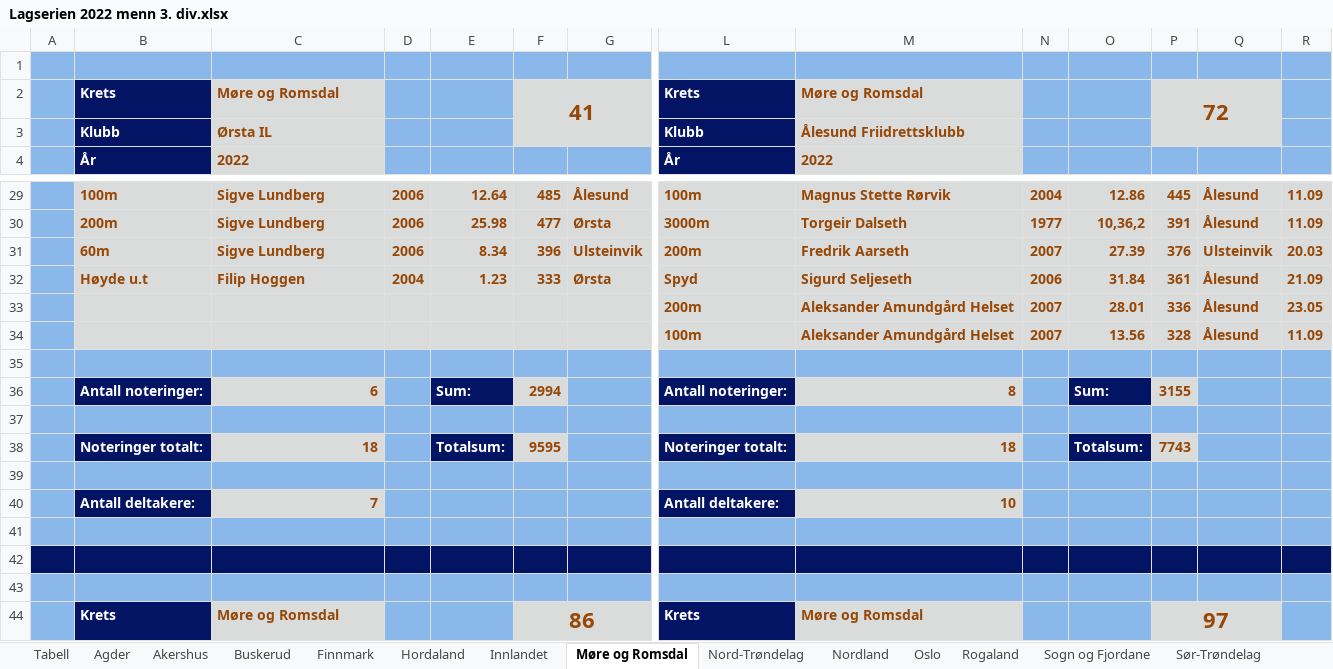
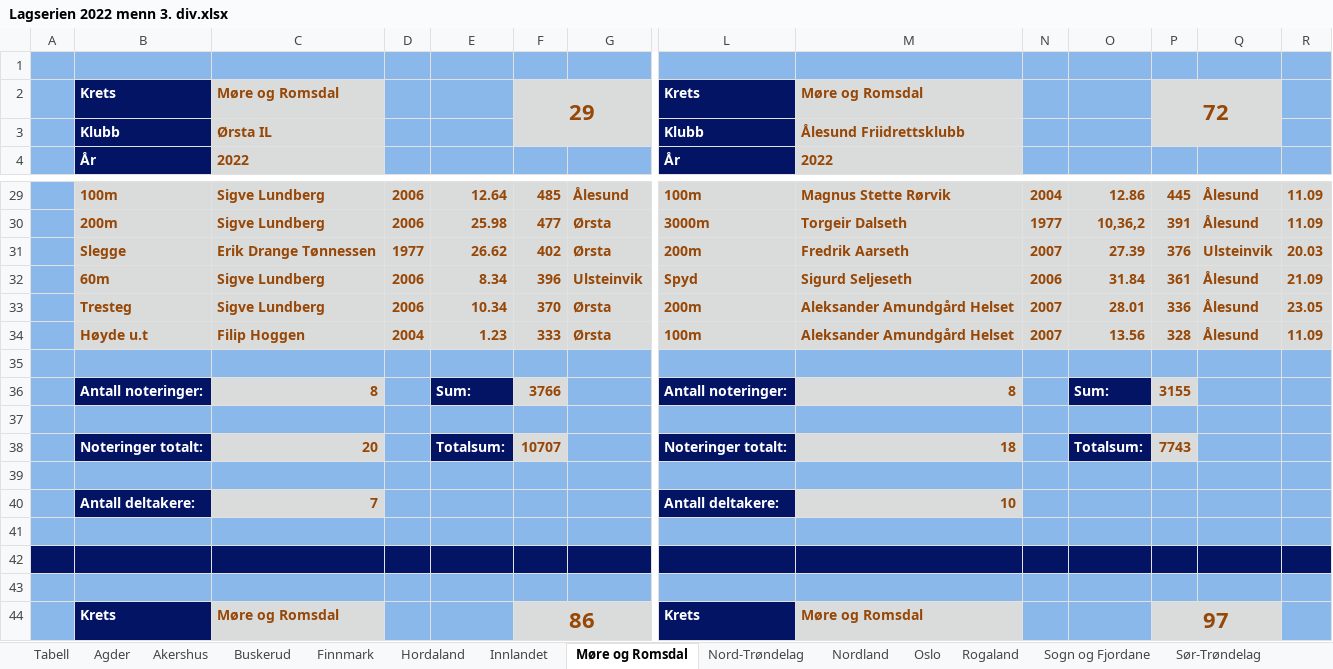
Before and after one commit to perellef/Seriekalkulator-Friidrett, an Excel workbook: output/Lagserien 2022 menn 3. div.xlsx, sheet Møre og Romsdal, drawn as a sheet; only a part is shown, gaps mark what is left out; values as stored, in another font and other column widths than the file's, no borders; removed rows and columns are numbered as before the commit, all else as after; rows hold the shown columns only; the diff covers the shown part only; the diff names each change by its address in the sheet, - before the commit and + after, or states it on an @@ line.

```diff
--- a/output/Lagserien 2022 menn 3. div.xlsx (sheet Møre og Romsdal)
+++ b/output/Lagserien 2022 menn 3. div.xlsx (sheet Møre og Romsdal)
-F2: 41
+F2: 29
+row 31:  | Slegge | Erik Drange Tønnessen | 1977 | 26.62 | 402 | Ørsta | 200m | Fredrik Aarseth | 2007 | 27.39 | 376 | Ulsteinvik | 20.03
-L32: 200m
+L32: Spyd
-M32: Fredrik Aarseth
+M32: Sigurd Seljeseth
-N32: 2007
+N32: 2006
-O32: 27.39
+O32: 31.84
-P32: 376
+P32: 361
-Q32: Ulsteinvik
+Q32: Ålesund
-R32: 20.03
+R32: 21.09
+row 33:  | Tresteg | Sigve Lundberg | 2006 | 10.34 | 370 | Ørsta | 200m | Aleksander Amundgård Helset | 2007 | 28.01 | 336 | Ålesund | 23.05
-L34: Spyd
+L34: 100m
-M34: Sigurd Seljeseth
+M34: Aleksander Amundgård Helset
-N34: 2006
+N34: 2007
-O34: 31.84
+O34: 13.56
-P34: 361
+P34: 328
-R34: 21.09
+R34: 11.09
-row 33:  |  |  |  |  |  |  | 200m | Aleksander Amundgård Helset | 2007 | 28.01 | 336 | Ålesund | 23.05
-row 34:  |  |  |  |  |  |  | 100m | Aleksander Amundgård Helset | 2007 | 13.56 | 328 | Ålesund | 11.09
-C36: 6
+C36: 8
-F36: 2994
+F36: 3766
-C38: 18
+C38: 20
-F38: 9595
+F38: 10707
```
Also changed, not shown: 1 added row, 1 removed row and 24 edited cells elsewhere in this sheet, sheet Tabell, sheet Nord-Trøndelag, sheet Buskerud, sheet Akershus, sheet Hordaland, sheet Nordland, 5 more sheets, output/Lagserien 2022 1-2. div.xlsx, output/Lagserien 2022 kvinner 3. div.xlsx, 2 other files.
